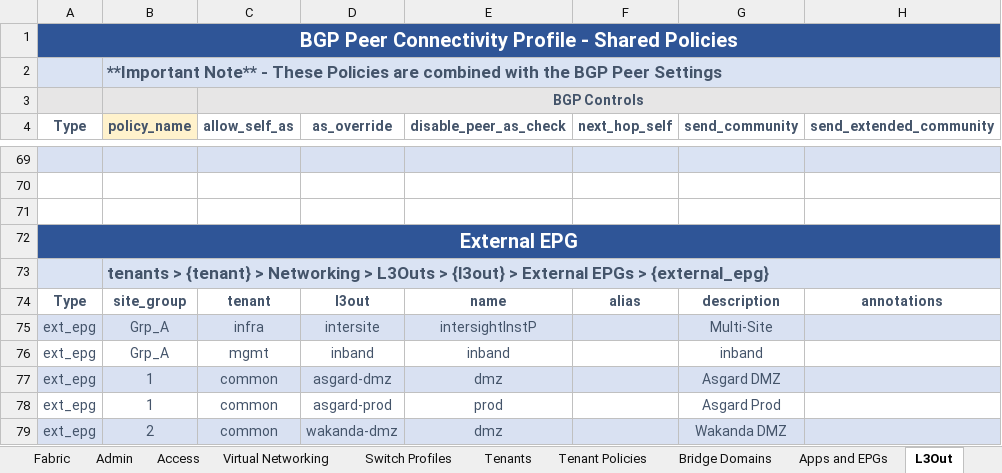
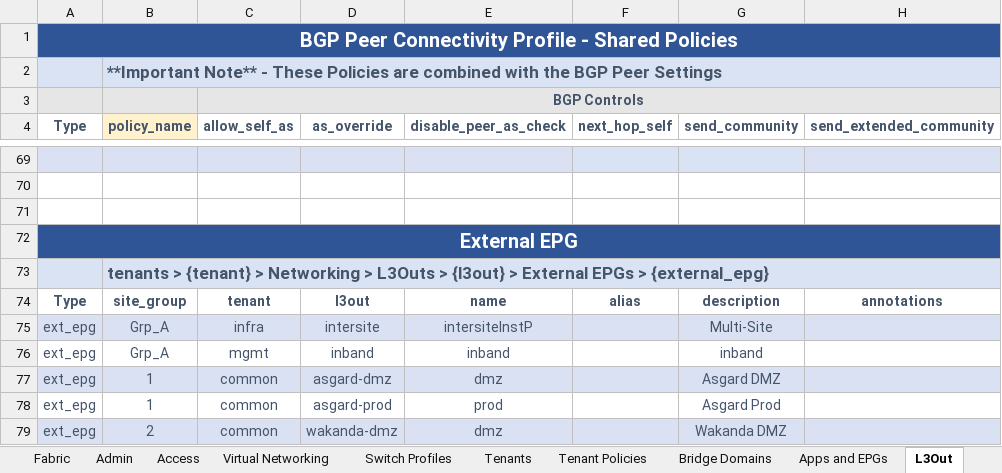
Before and after one commit to scotttyso/iac-easy-aci, an Excel workbook: ACI_Base_Workbookv2.xlsx, sheet L3Out, drawn as a sheet; only a part is shown, gaps mark what is left out; values as stored, in another font and other column widths than the file's, no borders; the diff names each change by its address in the sheet, - before the commit and + after, or states it on an @@ line.

```diff
--- a/ACI_Base_Workbookv2.xlsx (sheet L3Out)
+++ b/ACI_Base_Workbookv2.xlsx (sheet L3Out)
-E75 (disable_peer_as_check): intersightInstP
+E75 (disable_peer_as_check): intersiteInstP
```
Also changed, not shown: sheet Bridge Domains, sheet Sites, 5 other files.
